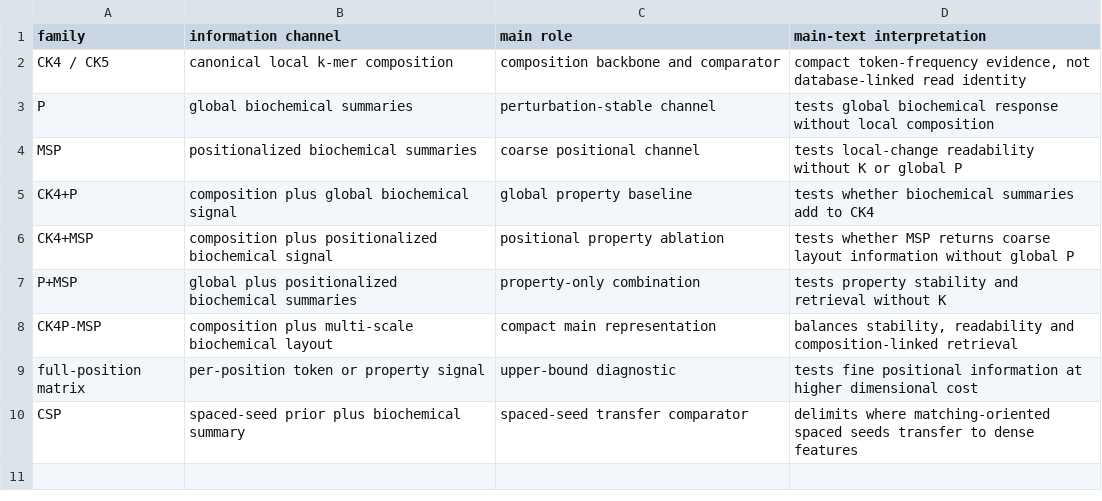
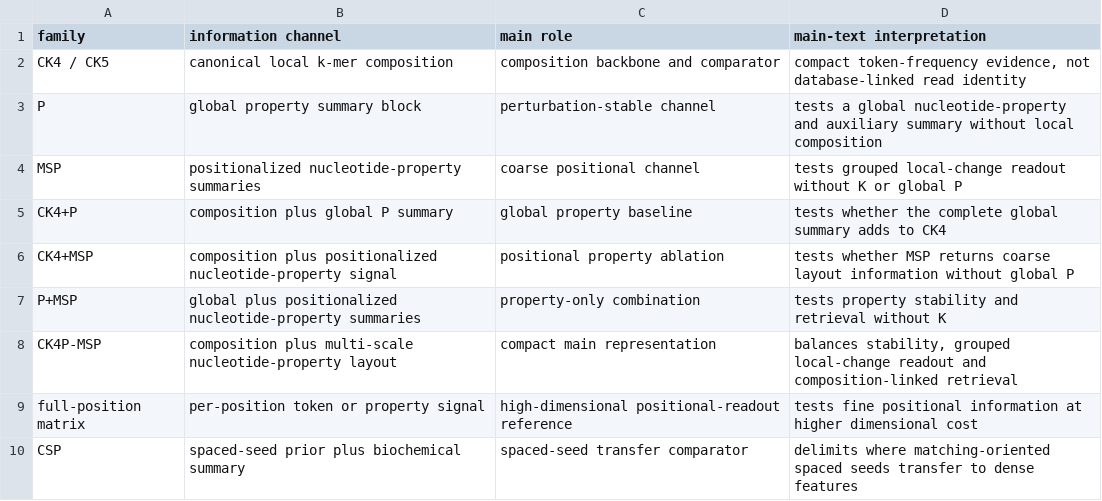
Before and after one commit to FairYJmrx/ultrashort-dna-representation-diagnostics, a CSV file: paper_latex/tables/main/nature_table1_representation_families.csv, drawn as a sheet.

Commit message:
Add property attribution audits and refresh submission assets

```diff
--- a/paper_latex/tables/main/nature_table1_representation_families.csv
+++ b/paper_latex/tables/main/nature_table1_representation_families.csv
@@ -2,9 +2,9 @@
 CK4 / CK5,canonical local k-mer composition,composition backbone and comparator,"compact token-frequency evidence, not database-linked read identity"
-P,global biochemical summaries,perturbation-stable channel,tests global biochemical response without local composition
-MSP,positionalized biochemical summaries,coarse positional channel,tests local-change readability without K or global P
-CK4+P,composition plus global biochemical signal,global property baseline,tests whether biochemical summaries add to CK4
-CK4+MSP,composition plus positionalized biochemical signal,positional property ablation,tests whether MSP returns coarse layout information without global P
-P+MSP,global plus positionalized biochemical summaries,property-only combination,tests property stability and retrieval without K
-CK4P-MSP,composition plus multi-scale biochemical layout,compact main representation,"balances stability, readability and composition-linked retrieval"
-full-position matrix,per-position token or property signal,upper-bound diagnostic,tests fine positional information at higher dimensional cost
+P,global property summary block,perturbation-stable channel,tests a global nucleotide-property and auxiliary summary without local composition
+MSP,positionalized nucleotide-property summaries,coarse positional channel,tests grouped local-change readout without K or global P
+CK4+P,composition plus global P summary,global property baseline,tests whether the complete global summary adds to CK4
+CK4+MSP,composition plus positionalized nucleotide-property signal,positional property ablation,tests whether MSP returns coarse layout information without global P
+P+MSP,global plus positionalized nucleotide-property summaries,property-only combination,tests property stability and retrieval without K
+CK4P-MSP,composition plus multi-scale nucleotide-property layout,compact main representation,"balances stability, grouped local-change readout and composition-linked retrieval"
+full-position matrix,per-position token or property signal,high-dimensional positional-readout reference,tests fine positional information at higher dimensional cost
 CSP,spaced-seed prior plus biochemical summary,spaced-seed transfer comparator,delimits where matching-oriented spaced seeds transfer to dense features
```
Also changed, not shown: 34 other files.
